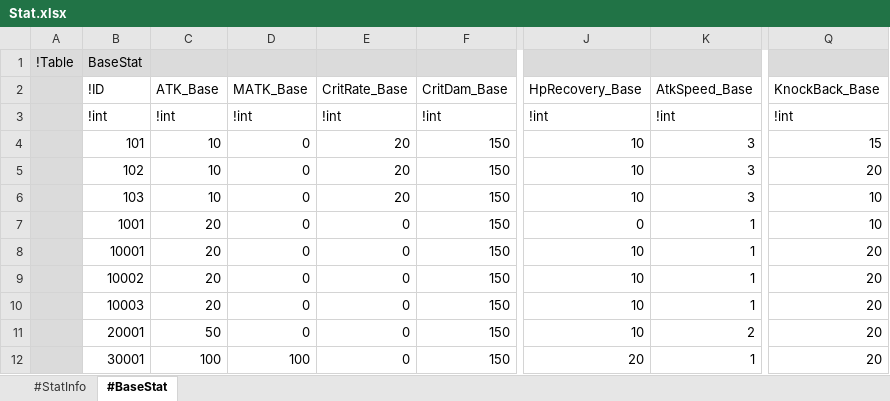
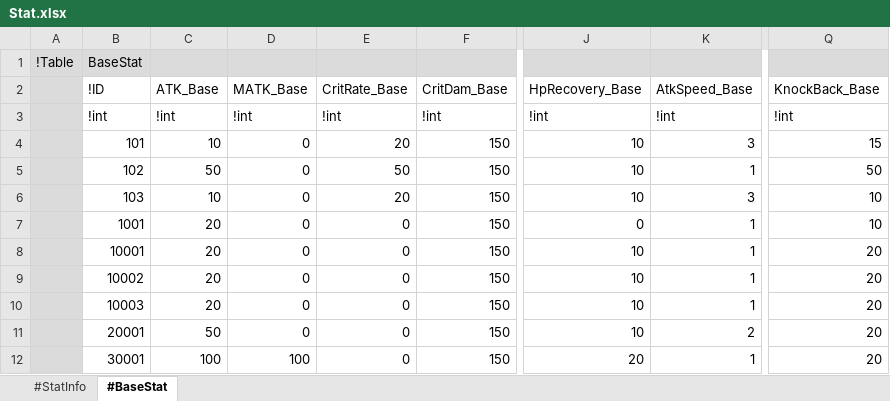
Before and after one commit to electro8836/ProjectOne, an Excel workbook: Shared/XLS/Stat.xlsx, sheet #BaseStat, drawn as a sheet; only a part is shown, gaps mark what is left out; values as stored, in another font and other column widths than the file's, no borders; the diff names each change by its address in the sheet, - before the commit and + after, or states it on an @@ line.

```diff
--- a/Shared/XLS/Stat.xlsx (sheet #BaseStat)
+++ b/Shared/XLS/Stat.xlsx (sheet #BaseStat)
-C5 (ATK_Base): 10
+C5 (ATK_Base): 50
-E5 (CritRate_Base): 20
+E5 (CritRate_Base): 50
-K5 (AtkSpeed_Base): 3
+K5 (AtkSpeed_Base): 1
-Q5 (KnockBack_Base): 20
+Q5 (KnockBack_Base): 50
```
Also changed, not shown: 35 other files.
